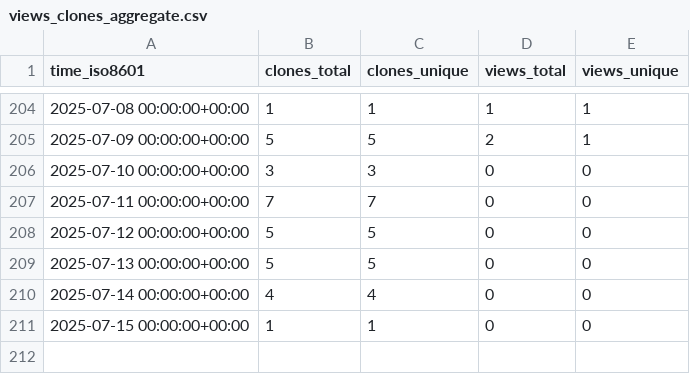
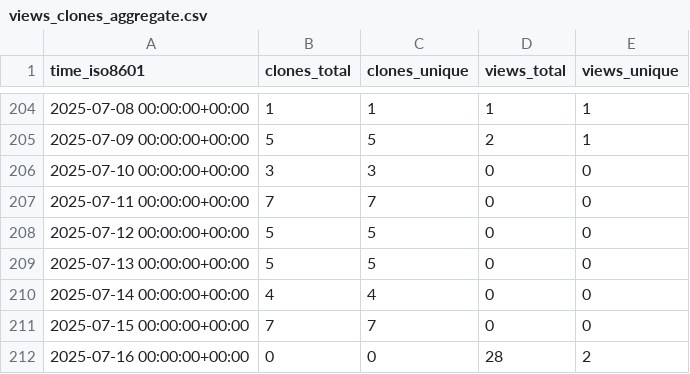
Before and after one commit to cubicleguy/su_arduino_uart, a CSV file: cubicleguy/su_arduino_uart/ghrs-data/views_clones_aggregate.csv, drawn as a sheet; only a part is shown, gaps mark what is left out.

```diff
--- a/cubicleguy/su_arduino_uart/ghrs-data/views_clones_aggregate.csv
+++ b/cubicleguy/su_arduino_uart/ghrs-data/views_clones_aggregate.csv
@@ -210,2 +210,3 @@ time_iso8601,clones_total,clones_unique,views_total,views_unique
 2025-07-14 00:00:00+00:00,4,4,0,0
-2025-07-15 00:00:00+00:00,1,1,0,0
+2025-07-15 00:00:00+00:00,7,7,0,0
+2025-07-16 00:00:00+00:00,0,0,28,2
```
Also changed, not shown: 1 other file.
